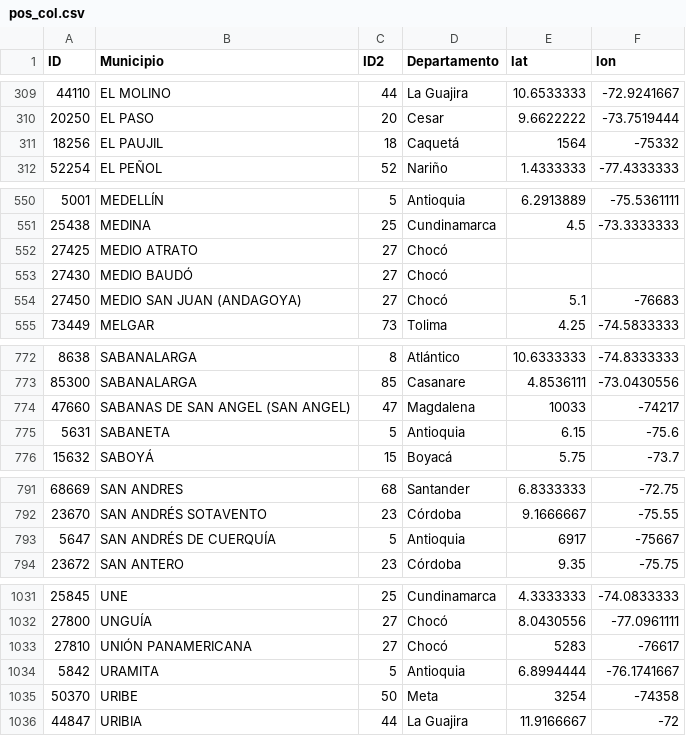
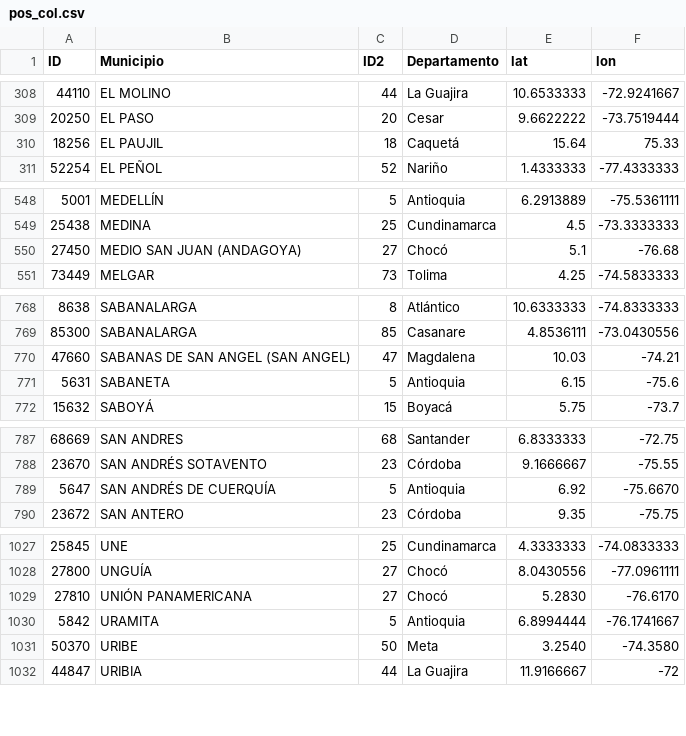
Before and after one commit to jcvasquezc/Conexion-salud, a CSV file: static/pos_col.csv, drawn as a sheet; only a part is shown, gaps mark what is left out; the diff covers the shown part only.

```diff
--- a/static/pos_col.csv
+++ b/static/pos_col.csv
@@ -310,3 +309,3 @@ ID,Municipio,ID2,Departamento,lat,lon
 20250,EL PASO,20,Cesar,9.6622222,-73.7519444
-18256,EL PAUJIL,18,Caquetá,1564,-75332
+18256,EL PAUJIL,18,Caquetá,15.64,75.33
 52254,EL PEÑOL,52,Nariño,1.4333333,-77.4333333
@@ -551,5 +549,3 @@ ID,Municipio,ID2,Departamento,lat,lon
 25438,MEDINA,25,Cundinamarca,4.5,-73.3333333
-27425,MEDIO ATRATO,27,Chocó,,
-27430,MEDIO BAUDÓ,27,Chocó,,
-27450,MEDIO SAN JUAN (ANDAGOYA),27,Chocó,5.1,-76683
+27450,MEDIO SAN JUAN (ANDAGOYA),27,Chocó,5.1,-76.68
 73449,MELGAR,73,Tolima,4.25,-74.5833333
@@ -773,3 +769,3 @@ ID,Municipio,ID2,Departamento,lat,lon
 85300,SABANALARGA,85,Casanare,4.8536111,-73.0430556
-47660,SABANAS DE SAN ANGEL (SAN ANGEL),47,Magdalena,10033,-74217
+47660,SABANAS DE SAN ANGEL (SAN ANGEL),47,Magdalena,10.03,-74.21
 5631,SABANETA,5,Antioquia,6.15,-75.6
@@ -792,3 +788,3 @@ ID,Municipio,ID2,Departamento,lat,lon
 23670,SAN ANDRÉS SOTAVENTO,23,Córdoba,9.1666667,-75.55
-5647,SAN ANDRÉS DE CUERQUÍA,5,Antioquia,6917,-75667
+5647,SAN ANDRÉS DE CUERQUÍA,5,Antioquia,6.92,-75.6670
 23672,SAN ANTERO,23,Córdoba,9.35,-75.75
@@ -1032,5 +1028,5 @@ ID,Municipio,ID2,Departamento,lat,lon
 27800,UNGUÍA,27,Chocó,8.0430556,-77.0961111
-27810,UNIÓN PANAMERICANA,27,Chocó,5283,-76617
+27810,UNIÓN PANAMERICANA,27,Chocó,5.2830,-76.6170
 5842,URAMITA,5,Antioquia,6.8994444,-76.1741667
-50370,URIBE,50,Meta,3254,-74358
+50370,URIBE,50,Meta,3.2540,-74.3580
 44847,URIBIA,44,La Guajira,11.9166667,-72
```
Also changed, not shown: 2 removed rows and 14 edited cells elsewhere in this file, static/encuestaMod2.csv, 18 other files.
